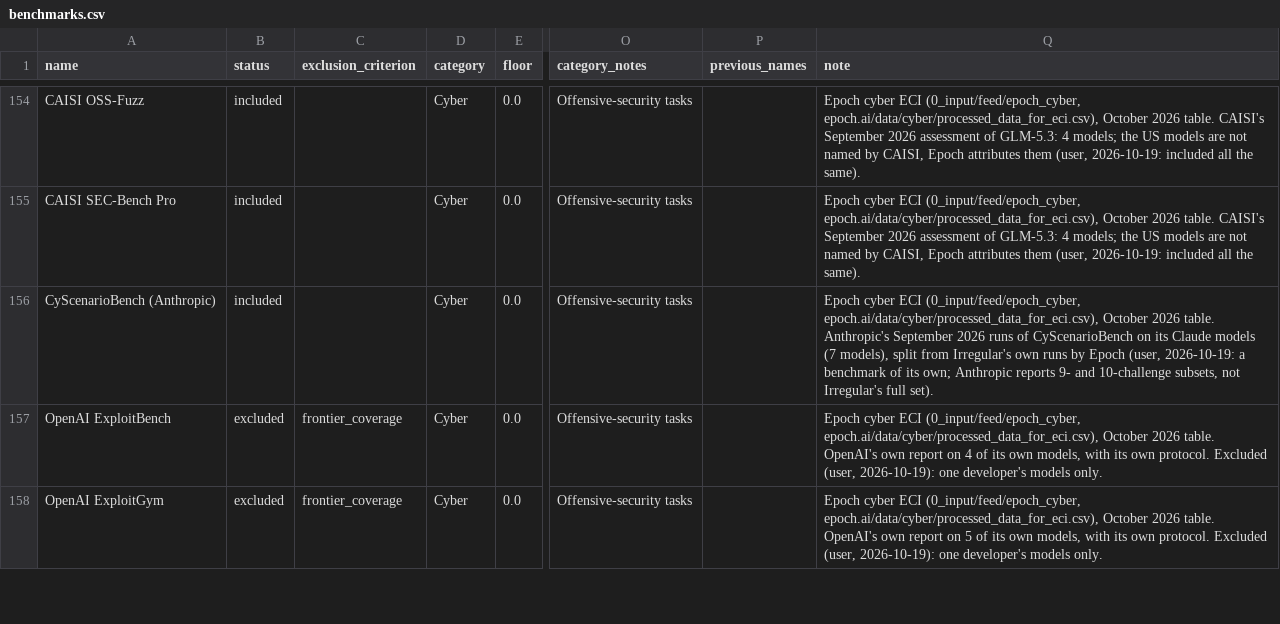
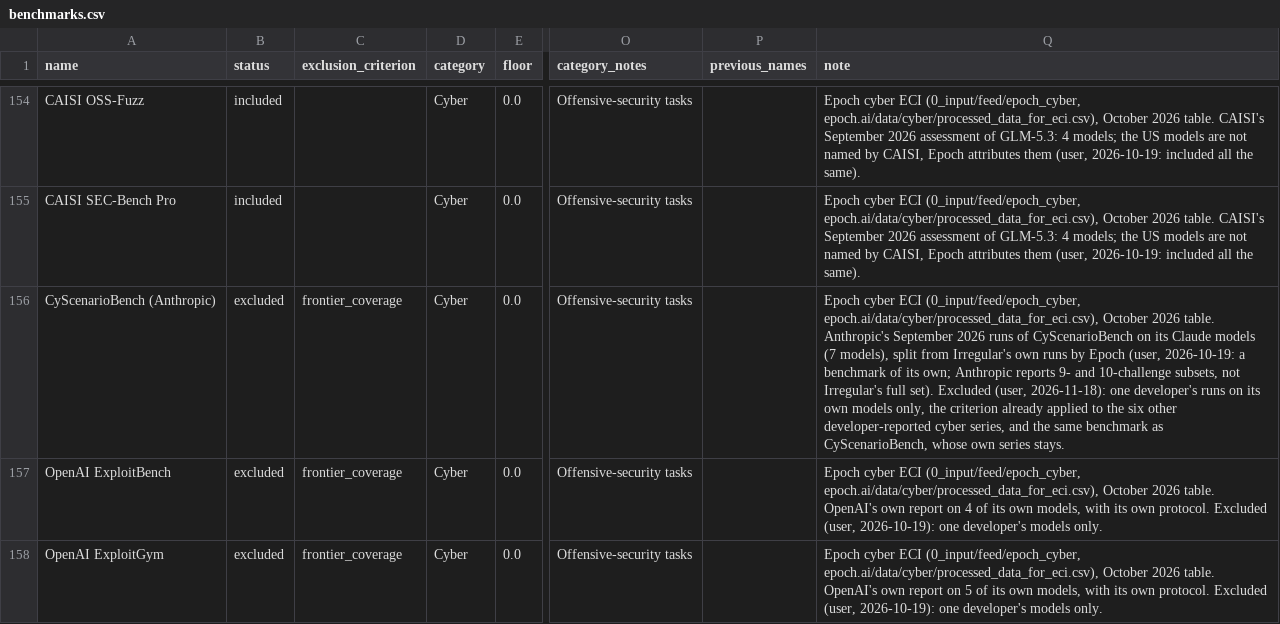
Before and after one commit to General-Purpose-AI-Policy-Lab/benchmark-data-pipeline, a CSV file: 0_input/metadata/benchmarks.csv, drawn as a sheet; only a part is shown, gaps mark what is left out; the diff names each change by its address in the sheet, - before the commit and + after, or states it on an @@ line.

```diff
--- a/0_input/metadata/benchmarks.csv
+++ b/0_input/metadata/benchmarks.csv
-B156 (status): included
+B156 (status): excluded
-C156 (exclusion_criterion): (empty)
+C156 (exclusion_criterion): frontier_coverage
-Q156 (note): …full set).
+Q156 (note): …full set). Excluded (user, 2026-11-18): one developer's runs on its own models only, the criterion already applied to the six other developer-reported cyber series, and the same benchmark as CyScenarioBench, whose own series stays.
```
Also changed, not shown: 1 other file.
